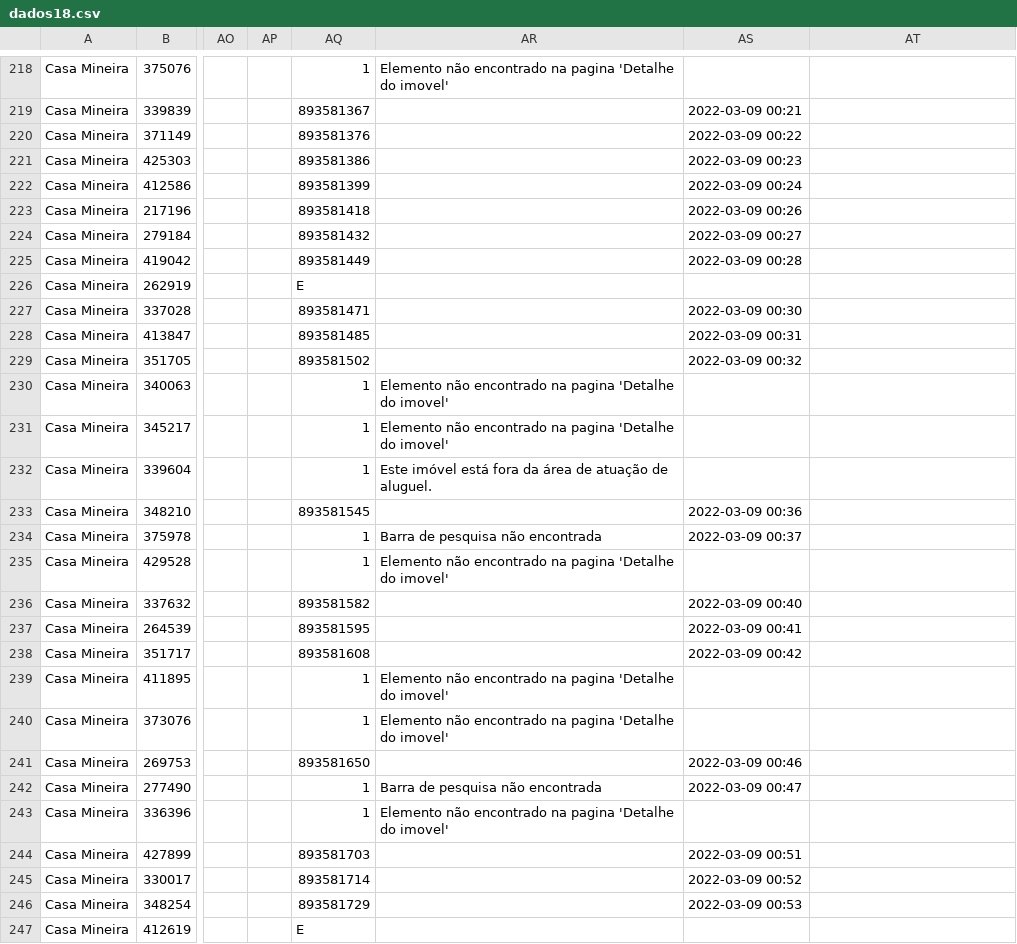
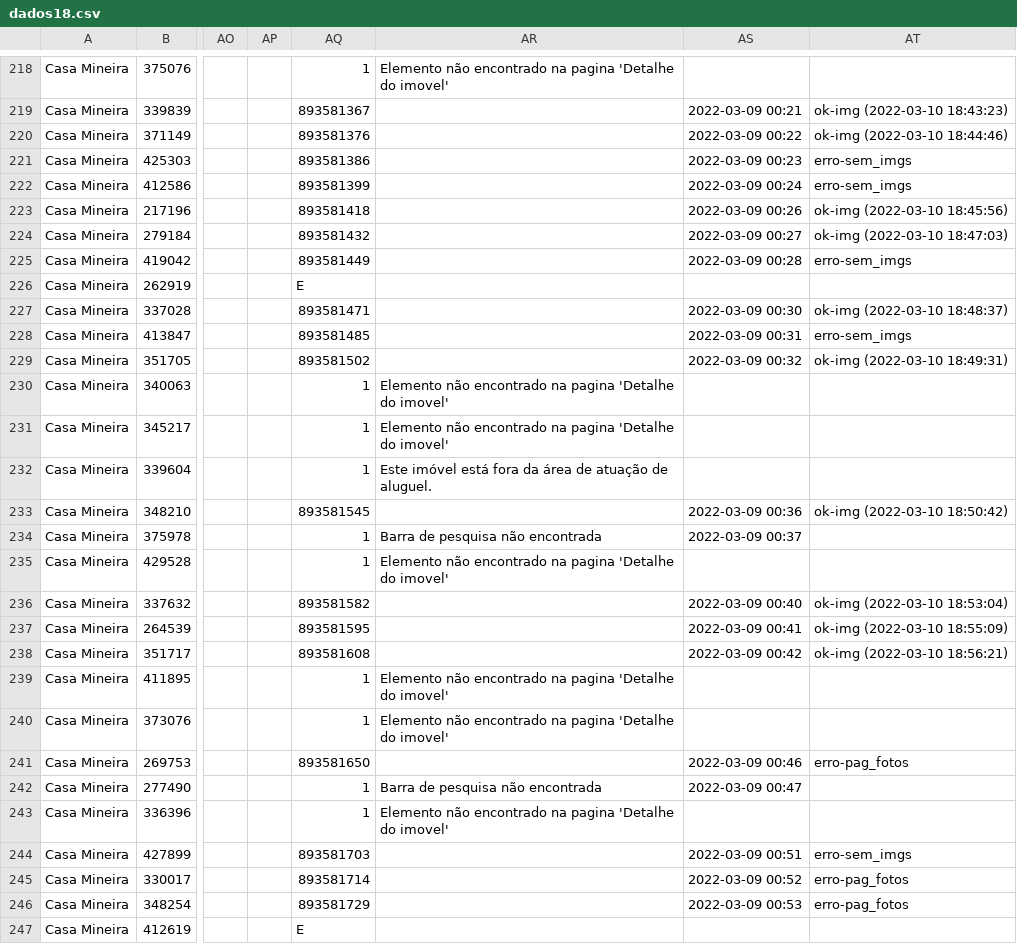
Before and after one commit to joaoalves16/papa_leguas, a CSV file: arquivos/dados18.csv, drawn as a sheet; only a part is shown, gaps mark what is left out; the diff covers the shown part only; the diff names each change by its address in the sheet, - before the commit and + after, or states it on an @@ line.

```diff
--- a/arquivos/dados18.csv
+++ b/arquivos/dados18.csv
-AT219: (empty)
+AT219: ok-img (2022-03-10 18:43:23)
-AT220: (empty)
+AT220: ok-img (2022-03-10 18:44:46)
-AT221:AT222: (empty)
+AT221:AT222: erro-sem_imgs
-AT223: (empty)
+AT223: ok-img (2022-03-10 18:45:56)
-AT224: (empty)
+AT224: ok-img (2022-03-10 18:47:03)
-AT225: (empty)
+AT225: erro-sem_imgs
-AT227: (empty)
+AT227: ok-img (2022-03-10 18:48:37)
-AT228: (empty)
+AT228: erro-sem_imgs
-AT229: (empty)
+AT229: ok-img (2022-03-10 18:49:31)
-AT233: (empty)
+AT233: ok-img (2022-03-10 18:50:42)
-AT236: (empty)
+AT236: ok-img (2022-03-10 18:53:04)
-AT237: (empty)
+AT237: ok-img (2022-03-10 18:55:09)
-AT238: (empty)
+AT238: ok-img (2022-03-10 18:56:21)
-AT241: (empty)
+AT241: erro-pag_fotos
-AT244: (empty)
+AT244: erro-sem_imgs
-AT245:AT246: (empty)
+AT245:AT246: erro-pag_fotos
```
Also changed, not shown: 39 edited cells elsewhere in this file, arquivos/dados17.csv, arquivos/dados24.csv, 13 other files.
